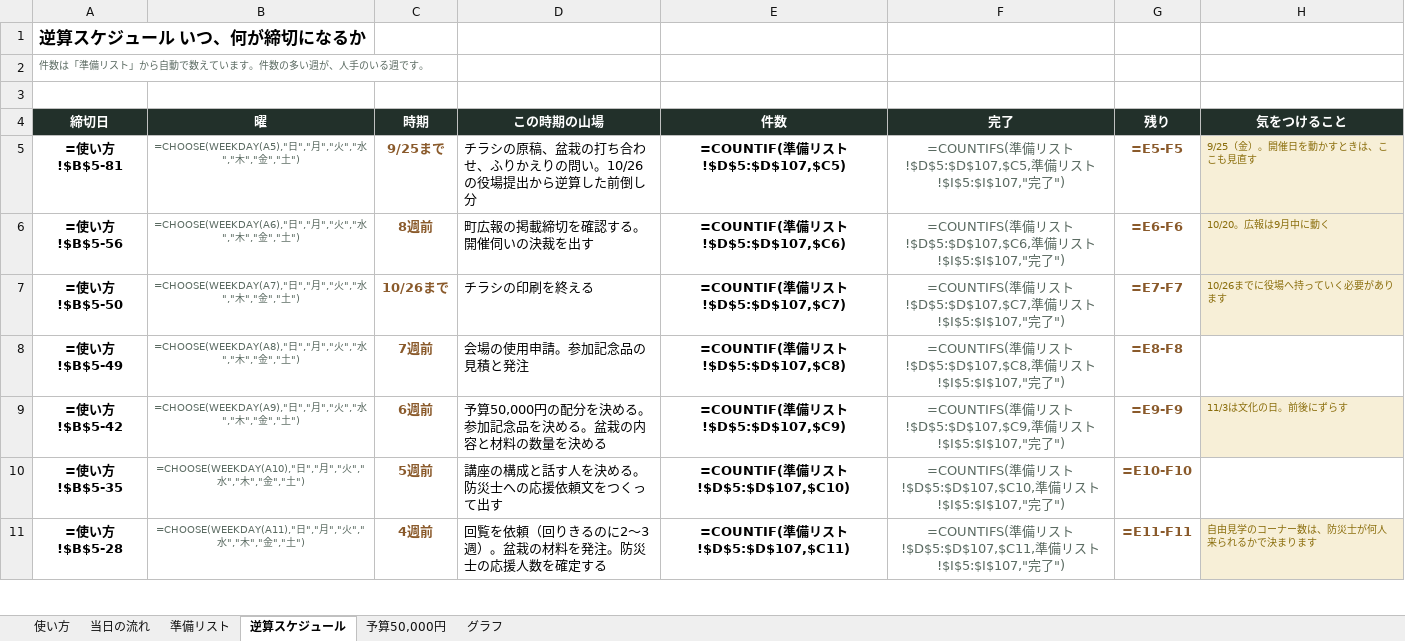
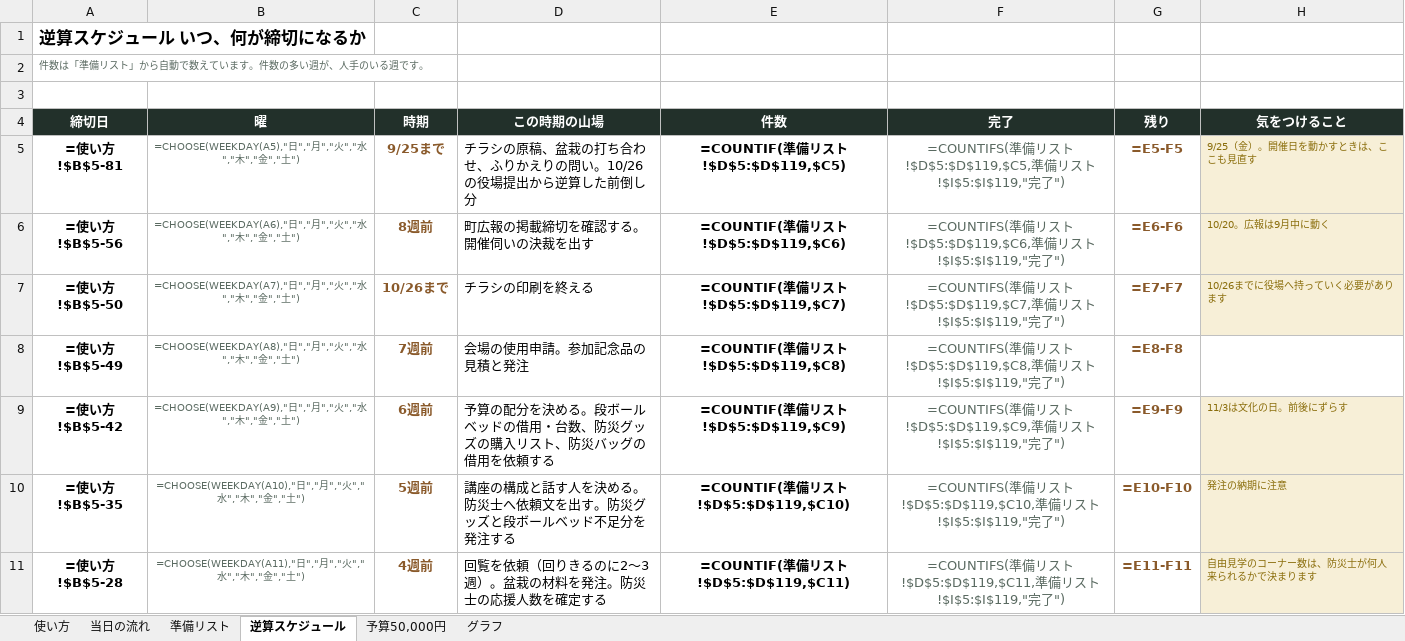
Before and after one commit to akemiblue/boranthia-fukushikyouiku, an Excel workbook: ボランティアカフェ_開催準備リスト_20261215.xlsx, sheet 逆算スケジュール, drawn as a sheet; only a part is shown; values as stored, in another font and other column widths than the file's, no borders; formulas without a stored value are shown as written; conditional formats not drawn; the diff covers the shown part only; the diff names each change by its address in the sheet, - before the commit and + after, or states it on an @@ line.

```diff
--- a/ボランティアカフェ_開催準備リスト_20261215.xlsx (sheet 逆算スケジュール)
+++ b/ボランティアカフェ_開催準備リスト_20261215.xlsx (sheet 逆算スケジュール)
-E5 (件数): =COUNTIF(準備リスト!$D$5:$D$107,$C5)
+E5 (件数): =COUNTIF(準備リスト!$D$5:$D$119,$C5)
-F5 (完了): …スト!$D$5:$D$107,$C5,準備リスト!$I$5:$I$107,"完了…
+F5 (完了): …スト!$D$5:$D$119,$C5,準備リスト!$I$5:$I$119,"完了…
-E6 (件数): =COUNTIF(準備リスト!$D$5:$D$107,$C6)
+E6 (件数): =COUNTIF(準備リスト!$D$5:$D$119,$C6)
-F6 (完了): …スト!$D$5:$D$107,$C6,準備リスト!$I$5:$I$107,"完了…
+F6 (完了): …スト!$D$5:$D$119,$C6,準備リスト!$I$5:$I$119,"完了…
-E7 (件数): =COUNTIF(準備リスト!$D$5:$D$107,$C7)
+E7 (件数): =COUNTIF(準備リスト!$D$5:$D$119,$C7)
-F7 (完了): …スト!$D$5:$D$107,$C7,準備リスト!$I$5:$I$107,"完了…
+F7 (完了): …スト!$D$5:$D$119,$C7,準備リスト!$I$5:$I$119,"完了…
-E8 (件数): =COUNTIF(準備リスト!$D$5:$D$107,$C8)
+E8 (件数): =COUNTIF(準備リスト!$D$5:$D$119,$C8)
-F8 (完了): …スト!$D$5:$D$107,$C8,準備リスト!$I$5:$I$107,"完了…
+F8 (完了): …スト!$D$5:$D$119,$C8,準備リスト!$I$5:$I$119,"完了…
-D9 (この時期の山場): 予算50,000円の配分を決める。参加記念品を決める。盆栽の内容と材料の数量を決める
+D9 (この時期の山場): 予算の配分を決める。段ボールベッドの借用・台数、防災グッズの購入リスト、防災バッグの借用を依頼する
-E9 (件数): =COUNTIF(準備リスト!$D$5:$D$107,$C9)
+E9 (件数): =COUNTIF(準備リスト!$D$5:$D$119,$C9)
-F9 (完了): …スト!$D$5:$D$107,$C9,準備リスト!$I$5:$I$107,"完了…
+F9 (完了): …スト!$D$5:$D$119,$C9,準備リスト!$I$5:$I$119,"完了…
-D10 (この時期の山場): 講座の構成と話す人を決める。防災士への応援依頼文をつくって出す
+D10 (この時期の山場): 講座の構成と話す人を決める。防災士へ依頼文を出す。防災グッズと段ボールベッド不足分を発注する
-E10 (件数): =COUNTIF(準備リスト!$D$5:$D$107,$C10)
+E10 (件数): =COUNTIF(準備リスト!$D$5:$D$119,$C10)
-F10 (完了): …スト!$D$5:$D$107,$C10,準備リスト!$I$5:$I$107,"完了…
+F10 (完了): …スト!$D$5:$D$119,$C10,準備リスト!$I$5:$I$119,"完了…
-H10 (気をつけること): (empty)
+H10 (気をつけること): 発注の納期に注意
-H10 fill: none
+H10 fill: #F7EFD7
-E11 (件数): =COUNTIF(準備リスト!$D$5:$D$107,$C11)
+E11 (件数): =COUNTIF(準備リスト!$D$5:$D$119,$C11)
-F11 (完了): …スト!$D$5:$D$107,$C11,準備リスト!$I$5:$I$107,"完了…
+F11 (完了): …スト!$D$5:$D$119,$C11,準備リスト!$I$5:$I$119,"完了…
```
Also changed, not shown: 20 edited cells elsewhere in this sheet, sheet 準備リスト, sheet グラフ, sheet 予算50,000円, sheet 使い方, charts or pictures, 1 other file.
